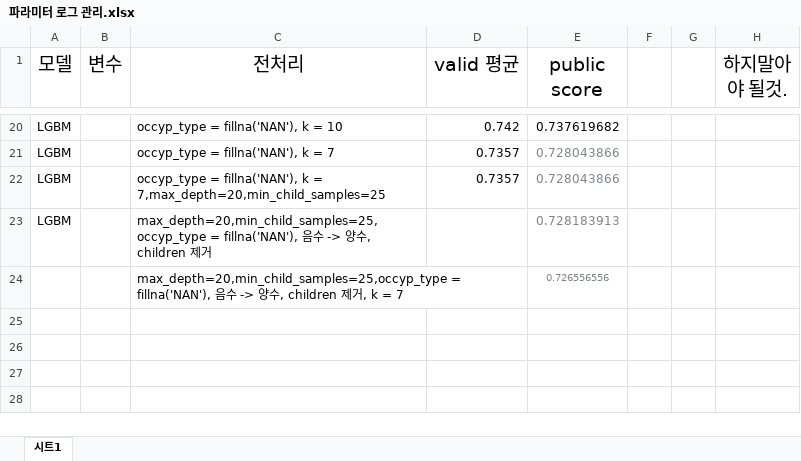
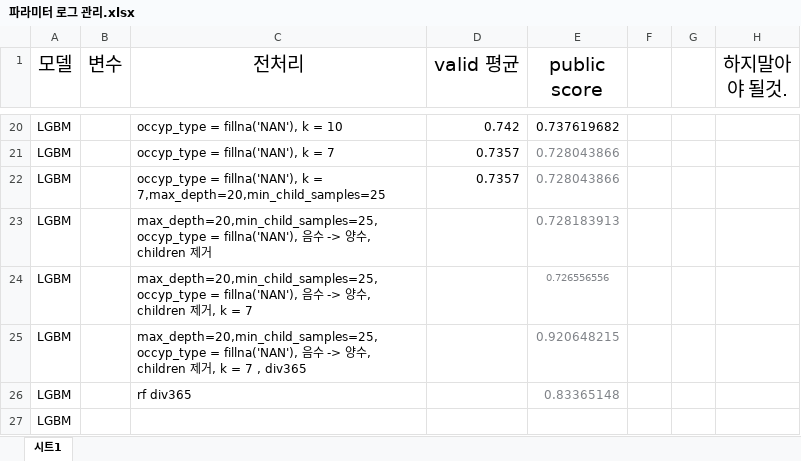
Before and after one commit to parkchanghyup/Dacon, an Excel workbook: 신용카드 사용자 연체 예측 AI 경진대회/파라미터 로그 관리.xlsx, sheet 시트1, drawn as a sheet; only a part is shown, gaps mark what is left out; values as stored, in another font and other column widths than the file's, no borders; the diff names each change by its address in the sheet, - before the commit and + after, or states it on an @@ line.

Commit message:
신용카드

```diff
--- a/신용카드 사용자 연체 예측 AI 경진대회/파라미터 로그 관리.xlsx (sheet 시트1)
+++ b/신용카드 사용자 연체 예측 AI 경진대회/파라미터 로그 관리.xlsx (sheet 시트1)
-A24 (모델): (empty)
+A24 (모델): LGBM
+row 25: LGBM |  | max_depth=20,min_child_samples=25,occyp_type = fillna('NAN'), 음수 -> 양수, children 제거, k = 7 , div365 |  | 0.920648215
+row 26: LGBM |  | rf div365 |  | 0.83365148
+row 27: LGBM
```
